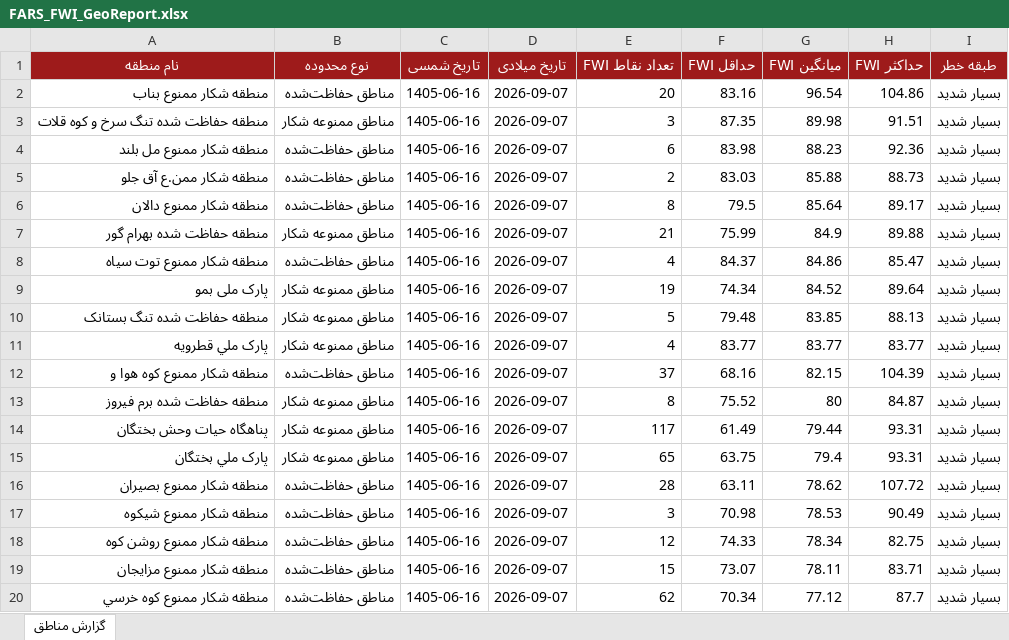
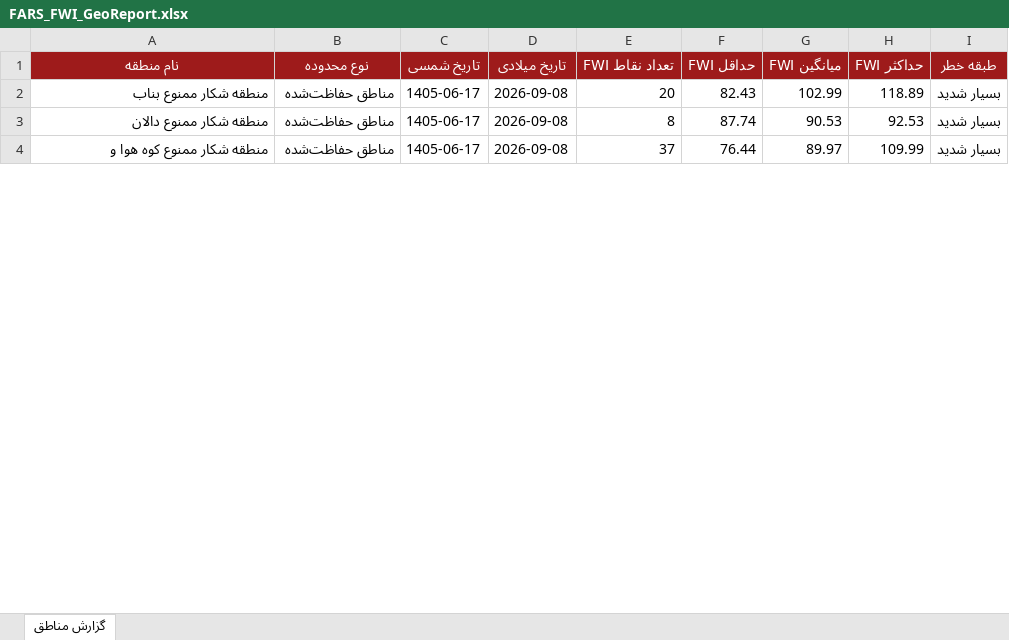
Before and after one commit to hashempoorsadegh214-prog/FARS-FWI, an Excel workbook: data/FARS_FWI_GeoReport.xlsx, sheet گزارش مناطق, drawn as a sheet; only a part is shown; values as stored, in another font and other column widths than the file's, no borders; conditional formats not drawn; removed rows and columns are numbered as before the commit, all else as after; the diff covers the shown part only; the diff names each change by its address in the sheet, - before the commit and + after, or states it on an @@ line.

```diff
--- a/data/FARS_FWI_GeoReport.xlsx (sheet گزارش مناطق)
+++ b/data/FARS_FWI_GeoReport.xlsx (sheet گزارش مناطق)
-C2 (تاریخ شمسی): 1405-06-16
+C2 (تاریخ شمسی): 1405-06-17
-D2 (تاریخ میلادی): 2026-09-07
+D2 (تاریخ میلادی): 2026-09-08
-F2 (حداقل FWI): 83.16
+F2 (حداقل FWI): 82.43
-G2 (میانگین FWI): 96.54
+G2 (میانگین FWI): 102.99
-H2 (حداکثر FWI): 104.86
+H2 (حداکثر FWI): 118.89
-row 3: منطقه حفاظت شده تنگ سرخ و کوه قلات | مناطق ممنوعه شکار | 1405-06-16 | 2026-09-07 | 3 | 87.35 | 89.98 | 91.51 | بسیار شدید
-row 4: منطقه شکار ممنوع مل بلند | مناطق حفاظت‌شده | 1405-06-16 | 2026-09-07 | 6 | 83.98 | 88.23 | 92.36 | بسیار شدید
-row 5: منطقه شکار ممن.ع آق جلو | مناطق حفاظت‌شده | 1405-06-16 | 2026-09-07 | 2 | 83.03 | 85.88 | 88.73 | بسیار شدید
-C3 (تاریخ شمسی): 1405-06-16
+C3 (تاریخ شمسی): 1405-06-17
-D3 (تاریخ میلادی): 2026-09-07
+D3 (تاریخ میلادی): 2026-09-08
-F3 (حداقل FWI): 79.5
+F3 (حداقل FWI): 87.74
-G3 (میانگین FWI): 85.64
+G3 (میانگین FWI): 90.53
-H3 (حداکثر FWI): 89.17
+H3 (حداکثر FWI): 92.53
-row 7: منطقه حفاظت شده بهرام گور | مناطق ممنوعه شکار | 1405-06-16 | 2026-09-07 | 21 | 75.99 | 84.9 | 89.88 | بسیار شدید
-row 8: منطقه شکار ممنوع توت سياه | مناطق حفاظت‌شده | 1405-06-16 | 2026-09-07 | 4 | 84.37 | 84.86 | 85.47 | بسیار شدید
-row 9: پارک ملی بمو | مناطق ممنوعه شکار | 1405-06-16 | 2026-09-07 | 19 | 74.34 | 84.52 | 89.64 | بسیار شدید
-row 10: منطقه حفاظت شده تنگ بستانک | مناطق ممنوعه شکار | 1405-06-16 | 2026-09-07 | 5 | 79.48 | 83.85 | 88.13 | بسیار شدید
-row 11: پارک ملي قطرويه | مناطق ممنوعه شکار | 1405-06-16 | 2026-09-07 | 4 | 83.77 | 83.77 | 83.77 | بسیار شدید
-C4 (تاریخ شمسی): 1405-06-16
+C4 (تاریخ شمسی): 1405-06-17
-D4 (تاریخ میلادی): 2026-09-07
+D4 (تاریخ میلادی): 2026-09-08
-F4 (حداقل FWI): 68.16
+F4 (حداقل FWI): 76.44
-G4 (میانگین FWI): 82.15
+G4 (میانگین FWI): 89.97
-H4 (حداکثر FWI): 104.39
+H4 (حداکثر FWI): 109.99
-row 13: منطقه حفاظت شده برم فیروز | مناطق ممنوعه شکار | 1405-06-16 | 2026-09-07 | 8 | 75.52 | 80 | 84.87 | بسیار شدید
-row 14: پناهگاه حيات وحش بختگان | مناطق ممنوعه شکار | 1405-06-16 | 2026-09-07 | 117 | 61.49 | 79.44 | 93.31 | بسیار شدید
-row 15: پارک ملي بختگان | مناطق ممنوعه شکار | 1405-06-16 | 2026-09-07 | 65 | 63.75 | 79.4 | 93.31 | بسیار شدید
-row 16: منطقه شکار ممنوع بصيران | مناطق حفاظت‌شده | 1405-06-16 | 2026-09-07 | 28 | 63.11 | 78.62 | 107.72 | بسیار شدید
-row 17: منطقه شکار ممنوع شیکوه | مناطق حفاظت‌شده | 1405-06-16 | 2026-09-07 | 3 | 70.98 | 78.53 | 90.49 | بسیار شدید
-row 18: منطقه شکار ممنوع روشن کوه | مناطق حفاظت‌شده | 1405-06-16 | 2026-09-07 | 12 | 74.33 | 78.34 | 82.75 | بسیار شدید
-row 19: منطقه شکار ممنوع مزايجان | مناطق حفاظت‌شده | 1405-06-16 | 2026-09-07 | 15 | 73.07 | 78.11 | 83.71 | بسیار شدید
-row 20: منطقه شکار ممنوع کوه خرسي | مناطق حفاظت‌شده | 1405-06-16 | 2026-09-07 | 62 | 70.34 | 77.12 | 87.7 | بسیار شدید
```
Also changed, not shown: 23 added rows, 7 removed rows and 42 edited cells elsewhere in this sheet, 1 other file.
